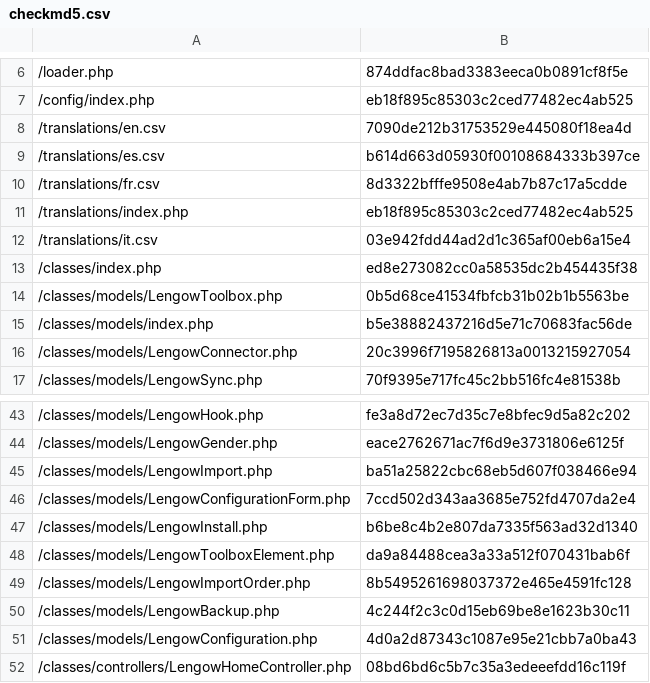
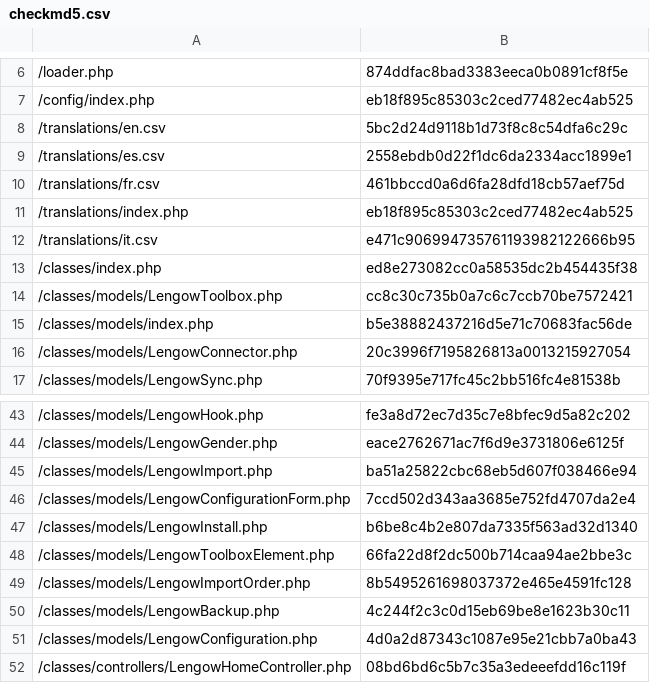
Before and after one commit to lengow/plugin-prestashop, a CSV file: config/checkmd5.csv, drawn as a sheet; only a part is shown, gaps mark what is left out.

```diff
--- a/config/checkmd5.csv
+++ b/config/checkmd5.csv
@@ -7,9 +7,9 @@
 /config/index.php|eb18f895c85303c2ced77482ec4ab525
-/translations/en.csv|7090de212b31753529e445080f18ea4d
-/translations/es.csv|b614d663d05930f00108684333b397ce
-/translations/fr.csv|8d3322bfffe9508e4ab7b87c17a5cdde
+/translations/en.csv|5bc2d24d9118b1d73f8c8c54dfa6c29c
+/translations/es.csv|2558ebdb0d22f1dc6da2334acc1899e1
+/translations/fr.csv|461bbccd0a6d6fa28dfd18cb57aef75d
 /translations/index.php|eb18f895c85303c2ced77482ec4ab525
-/translations/it.csv|03e942fdd44ad2d1c365af00eb6a15e4
+/translations/it.csv|e471c906994735761193982122666b95
 /classes/index.php|ed8e273082cc0a58535dc2b454435f38
-/classes/models/LengowToolbox.php|0b5d68ce41534fbfcb31b02b1b5563be
+/classes/models/LengowToolbox.php|cc8c30c735b0a7c6c7ccb70be7572421
 /classes/models/index.php|b5e38882437216d5e71c70683fac56de
@@ -47,3 +47,3 @@
 /classes/models/LengowInstall.php|b6be8c4b2e807da7335f563ad32d1340
-/classes/models/LengowToolboxElement.php|da9a84488cea3a33a512f070431bab6f
+/classes/models/LengowToolboxElement.php|66fa22d8f2dc500b714caa94ae2bbe3c
 /classes/models/LengowImportOrder.php|8b5495261698037372e465e4591fc128
```
Also changed, not shown: translations/en.csv, translations/es.csv, 10 other files.
